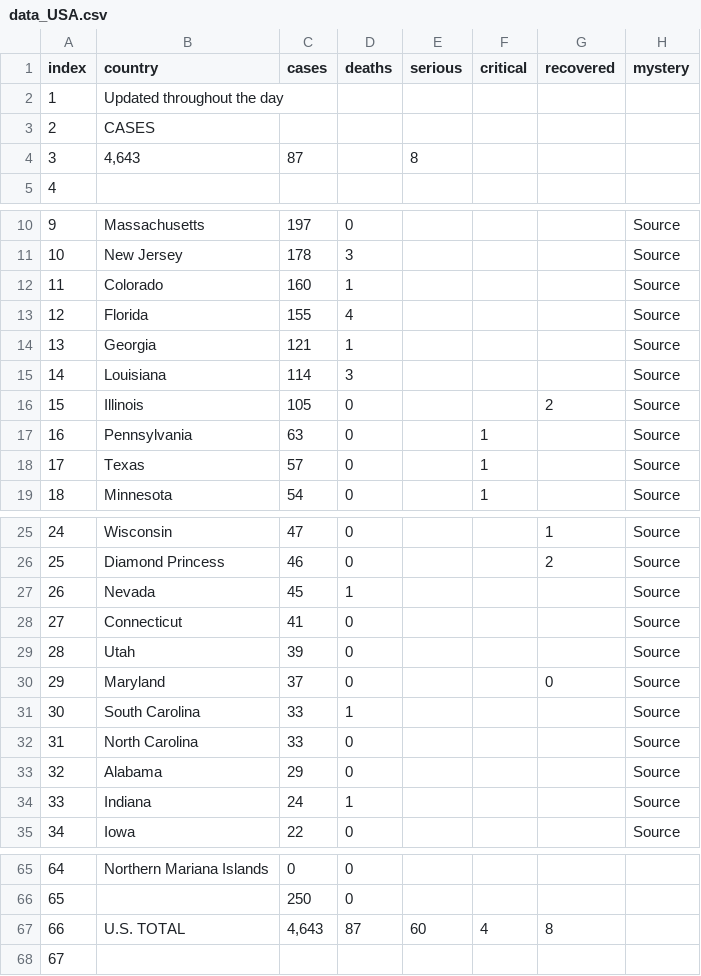
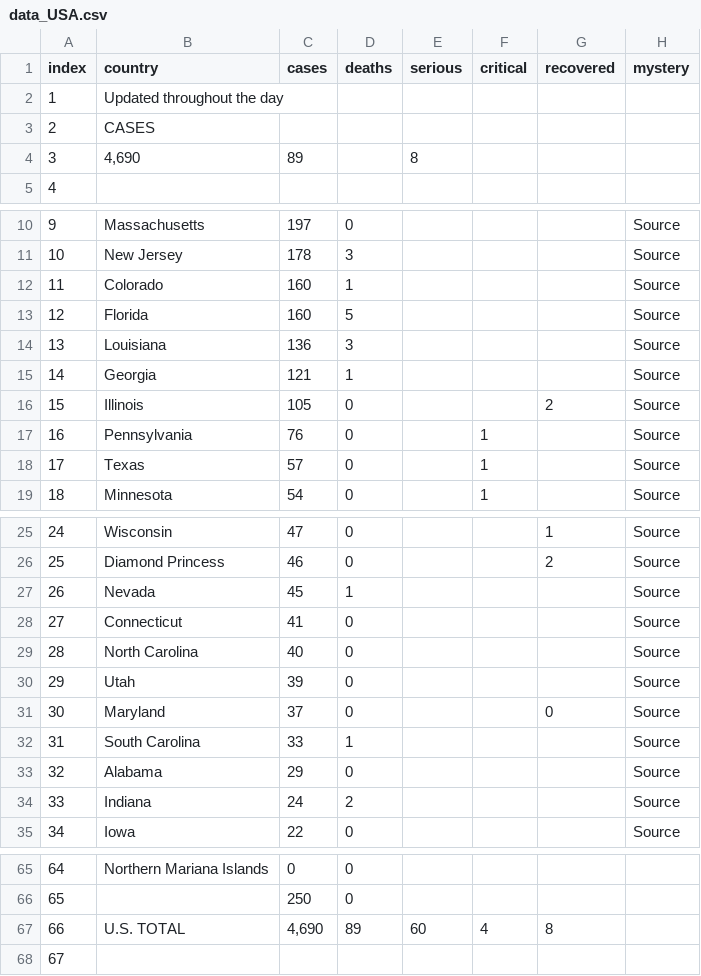
Before and after one commit to lukacsaron/korona, a CSV file: tmp/data_USA.csv, drawn as a sheet; only a part is shown, gaps mark what is left out; removed rows and columns are numbered as before the commit, all else as after; the diff names each change by its address in the sheet, - before the commit and + after, or states it on an @@ line.

```diff
--- a/tmp/data_USA.csv
+++ b/tmp/data_USA.csv
-row 4: 3 | 4,643 | 87 |  | 8
+row 4: 3 | 4,690 | 89 |  | 8
-C13 (cases): 155
+C13 (cases): 160
-D13 (deaths): 4
+D13 (deaths): 5
+row 14: 13 | Louisiana | 136 | 3 |  |  |  | Source
@@ column A (index) renumbered between rows 15 and 32 @@
-row 15: 14 | Louisiana | 114 | 3 |  |  |  | Source
-C17 (cases): 63
+C17 (cases): 76
+row 29: 28 | North Carolina | 40 | 0 |  |  |  | Source
-row 32: 31 | North Carolina | 33 | 0 |  |  |  | Source
-D34 (deaths): 1
+D34 (deaths): 2
-C67 (cases): 4,643
+C67 (cases): 4,690
-D67 (deaths): 87
+D67 (deaths): 89
```
Also changed, not shown: tmp/data_Global.csv, 21 other files.
